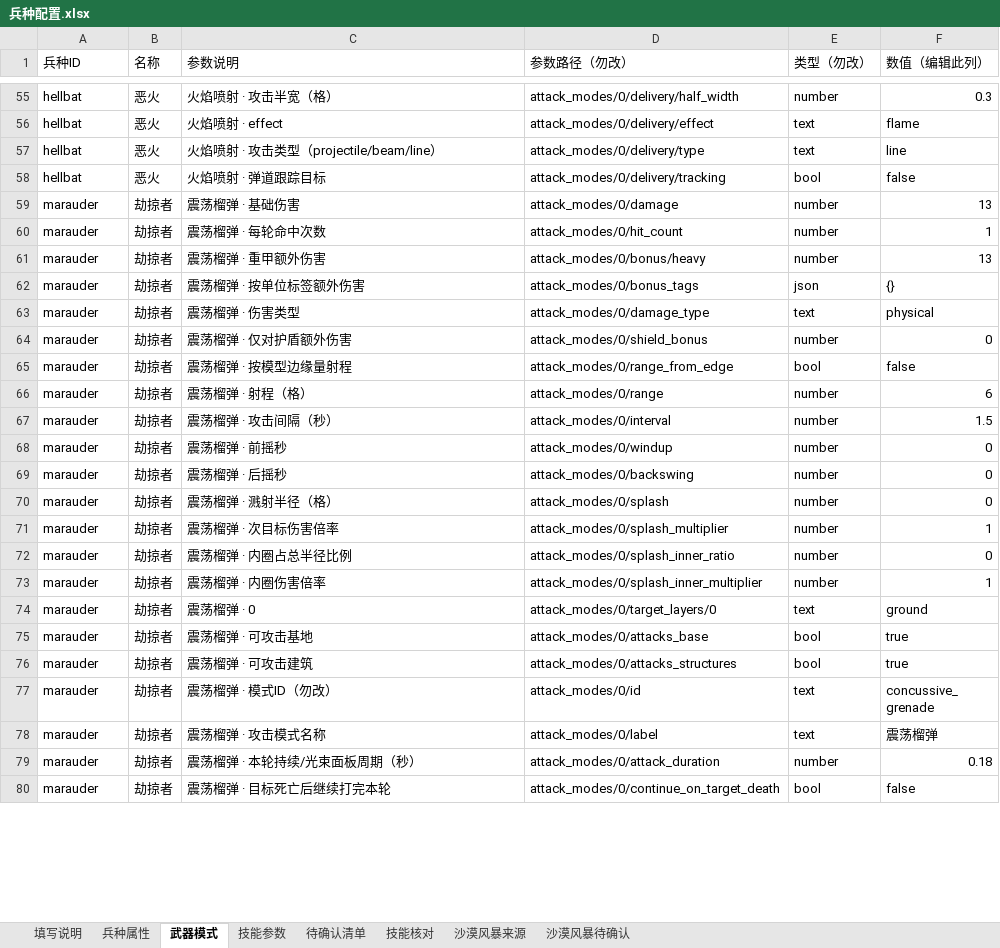
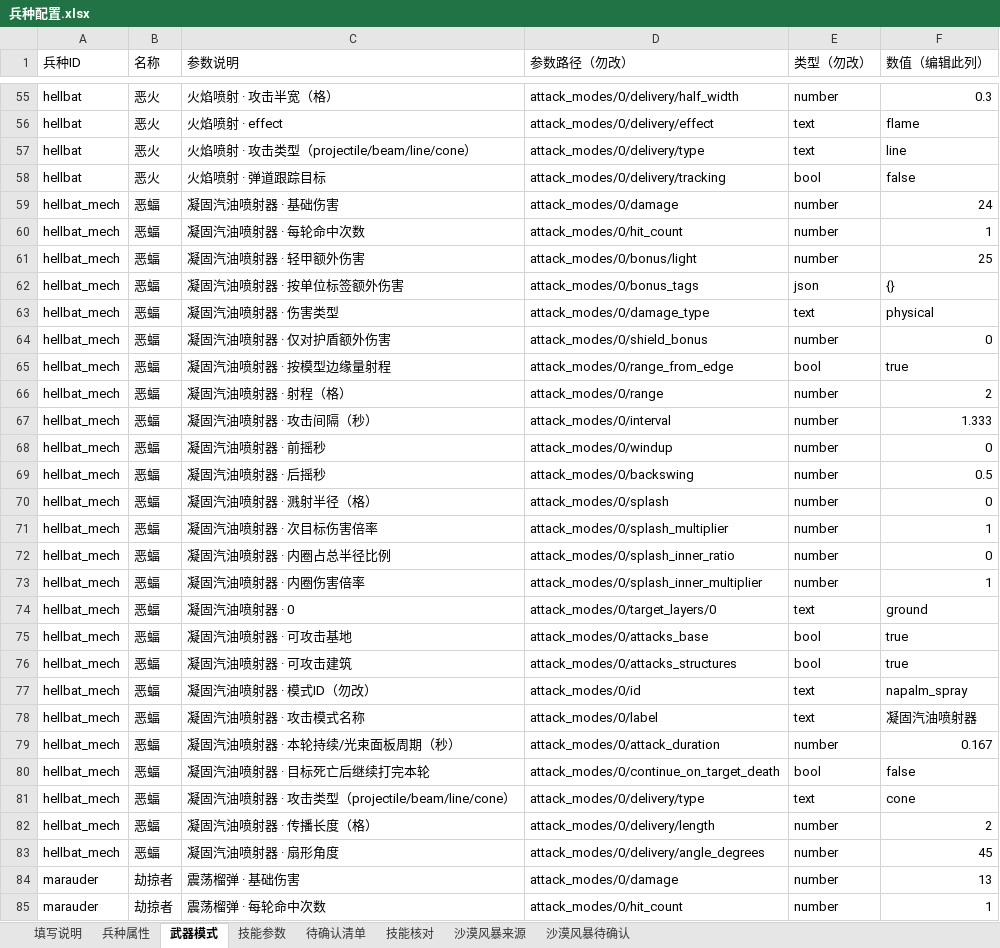
Before and after one commit to Pickher/FightParty, an Excel workbook: data/units/兵种配置.xlsx, sheet 武器模式, drawn as a sheet; only a part is shown, gaps mark what is left out; the shorter side is filled out with more unchanged rows; values as stored, in another font and other column widths than the file's, no cell formats; the diff covers the shown part only; the diff names each change by its address in the sheet, - before the commit and + after, or states it on an @@ line.

Commit message:
Add animated Hellbats and wave-aware Hellion reinforcement

```diff
--- a/data/units/兵种配置.xlsx (sheet 武器模式)
+++ b/data/units/兵种配置.xlsx (sheet 武器模式)
-C57 (参数说明): 火焰喷射 · 攻击类型（projectile/beam/line）
+C57 (参数说明): 火焰喷射 · 攻击类型（projectile/beam/line/cone）
+row 59: hellbat_mech | 恶蝠 | 凝固汽油喷射器 · 基础伤害 | attack_modes/0/damage | number | 24
+row 60: hellbat_mech | 恶蝠 | 凝固汽油喷射器 · 每轮命中次数 | attack_modes/0/hit_count | number | 1
+row 61: hellbat_mech | 恶蝠 | 凝固汽油喷射器 · 轻甲额外伤害 | attack_modes/0/bonus/light | number | 25
+row 62: hellbat_mech | 恶蝠 | 凝固汽油喷射器 · 按单位标签额外伤害 | attack_modes/0/bonus_tags | json | {}
+row 63: hellbat_mech | 恶蝠 | 凝固汽油喷射器 · 伤害类型 | attack_modes/0/damage_type | text | physical
+row 64: hellbat_mech | 恶蝠 | 凝固汽油喷射器 · 仅对护盾额外伤害 | attack_modes/0/shield_bonus | number | 0
+row 65: hellbat_mech | 恶蝠 | 凝固汽油喷射器 · 按模型边缘量射程 | attack_modes/0/range_from_edge | bool | true
+row 66: hellbat_mech | 恶蝠 | 凝固汽油喷射器 · 射程（格） | attack_modes/0/range | number | 2
+row 67: hellbat_mech | 恶蝠 | 凝固汽油喷射器 · 攻击间隔（秒） | attack_modes/0/interval | number | 1.333
+row 68: hellbat_mech | 恶蝠 | 凝固汽油喷射器 · 前摇秒 | attack_modes/0/windup | number | 0
+row 69: hellbat_mech | 恶蝠 | 凝固汽油喷射器 · 后摇秒 | attack_modes/0/backswing | number | 0.5
+row 70: hellbat_mech | 恶蝠 | 凝固汽油喷射器 · 溅射半径（格） | attack_modes/0/splash | number | 0
+row 71: hellbat_mech | 恶蝠 | 凝固汽油喷射器 · 次目标伤害倍率 | attack_modes/0/splash_multiplier | number | 1
+row 72: hellbat_mech | 恶蝠 | 凝固汽油喷射器 · 内圈占总半径比例 | attack_modes/0/splash_inner_ratio | number | 0
+row 73: hellbat_mech | 恶蝠 | 凝固汽油喷射器 · 内圈伤害倍率 | attack_modes/0/splash_inner_multiplier | number | 1
+row 74: hellbat_mech | 恶蝠 | 凝固汽油喷射器 · 0 | attack_modes/0/target_layers/0 | text | ground
+row 75: hellbat_mech | 恶蝠 | 凝固汽油喷射器 · 可攻击基地 | attack_modes/0/attacks_base | bool | true
+row 76: hellbat_mech | 恶蝠 | 凝固汽油喷射器 · 可攻击建筑 | attack_modes/0/attacks_structures | bool | true
+row 77: hellbat_mech | 恶蝠 | 凝固汽油喷射器 · 模式ID（勿改） | attack_modes/0/id | text | napalm_spray
+row 78: hellbat_mech | 恶蝠 | 凝固汽油喷射器 · 攻击模式名称 | attack_modes/0/label | text | 凝固汽油喷射器
+row 79: hellbat_mech | 恶蝠 | 凝固汽油喷射器 · 本轮持续/光束面板周期（秒） | attack_modes/0/attack_duration | number | 0.167
+row 80: hellbat_mech | 恶蝠 | 凝固汽油喷射器 · 目标死亡后继续打完本轮 | attack_modes/0/continue_on_target_death | bool | false
+row 81: hellbat_mech | 恶蝠 | 凝固汽油喷射器 · 攻击类型（projectile/beam/line/cone） | attack_modes/0/delivery/type | text | cone
+row 82: hellbat_mech | 恶蝠 | 凝固汽油喷射器 · 传播长度（格） | attack_modes/0/delivery/length | number | 2
+row 83: hellbat_mech | 恶蝠 | 凝固汽油喷射器 · 扇形角度 | attack_modes/0/delivery/angle_degrees | number | 45
```
Also changed, not shown: 61 edited cells elsewhere in this sheet, sheet 沙漠风暴来源, sheet 兵种属性, sheet 技能参数, sheet 填写说明, cell formats, 45 other files.
